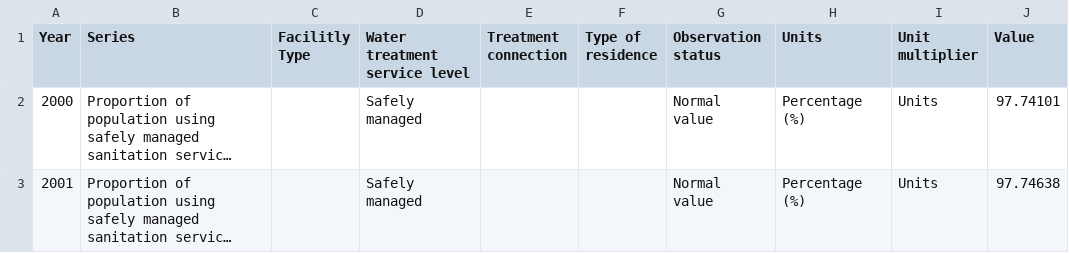
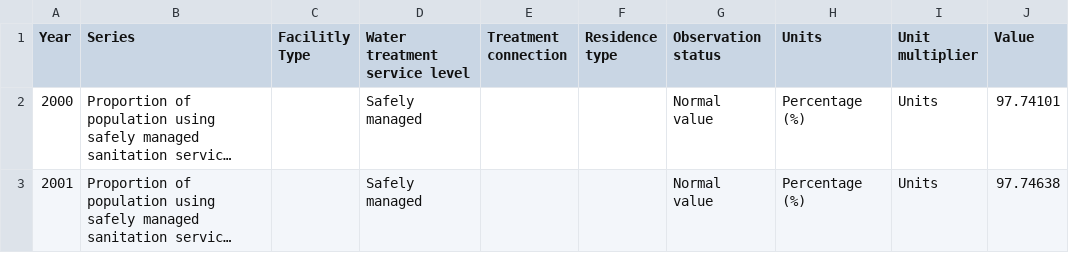
Before and after one commit to IanSidney/sdg-data, a CSV file: data/indicator_6-2-1.csv, drawn as a sheet; only a part is shown; long unchanged cells end in …; the diff names each change by its address in the sheet, - before the commit and + after, or states it on an @@ line.

Commit message:
6.2.1

```diff
--- a/data/indicator_6-2-1.csv
+++ b/data/indicator_6-2-1.csv
-F1: Type of residence
+F1: Residence type
```
